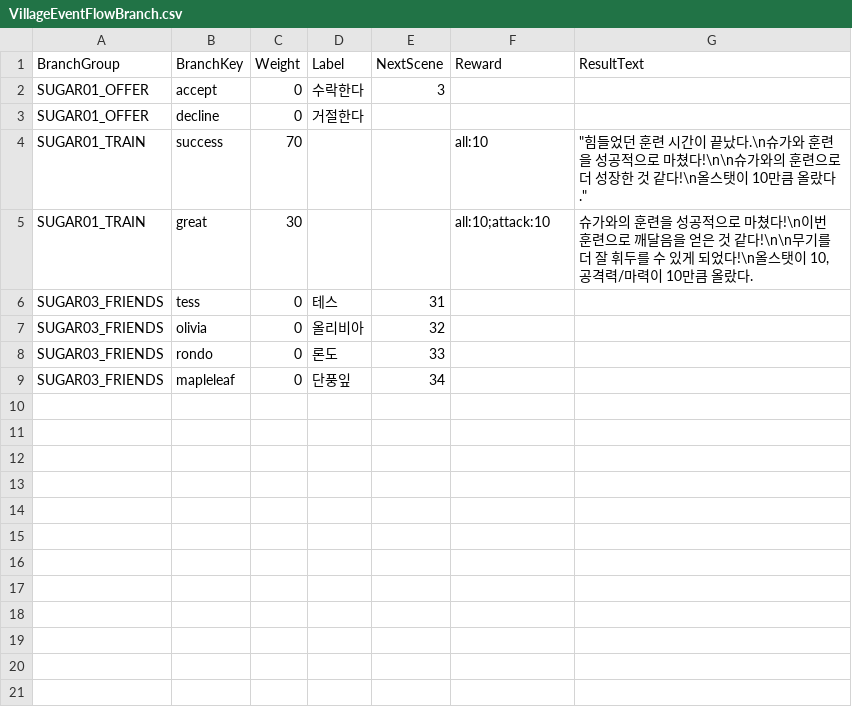
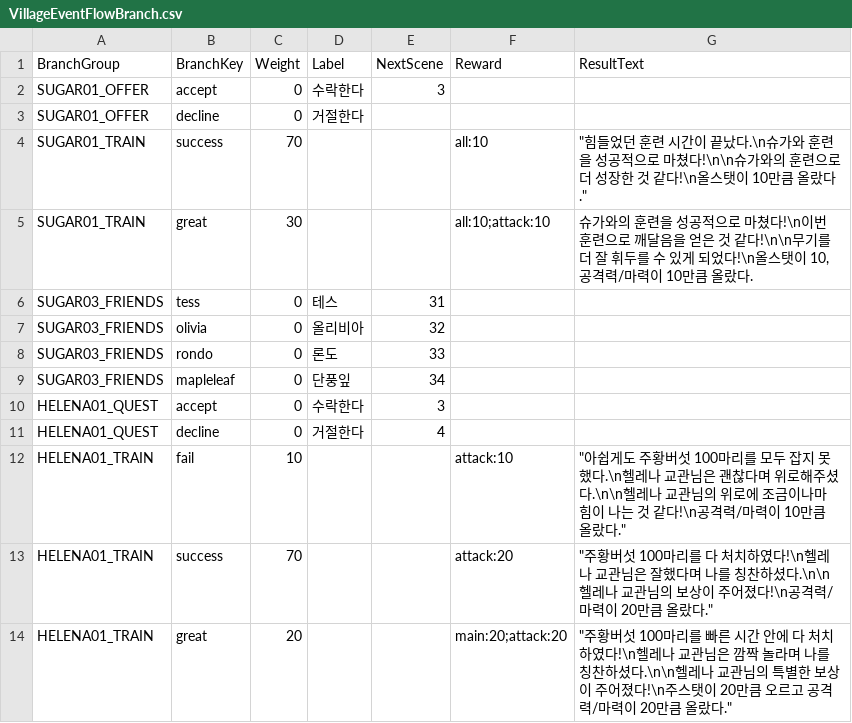
Before and after one commit to 2026-MapleStory-Hackathon-Life-Is-Game/-Life-Is-Maple-, a CSV file: RootDesk/MyDesk/TileEvent/VillageEventFlowBranch.csv, drawn as a sheet; the diff names each change by its address in the sheet, - before the commit and + after, or states it on an @@ line.

```diff
--- a/RootDesk/MyDesk/TileEvent/VillageEventFlowBranch.csv
+++ b/RootDesk/MyDesk/TileEvent/VillageEventFlowBranch.csv
+row 10: HELENA01_QUEST | accept | 0 | 수락한다 | 3
+row 11: HELENA01_QUEST | decline | 0 | 거절한다 | 4
+row 12: HELENA01_TRAIN | fail | 10 |  |  | attack:10 | "아쉽게도 주황버섯 100마리를 모두 잡지 못했다.\n헬레나 교관님은 괜찮다며 위로해주셨다.\n\n헬레나 교관님의 위로에 조금이나마 힘이 나는 것 같다!\n공격력/마력이 10만큼 올랐다."
+row 13: HELENA01_TRAIN | success | 70 |  |  | attack:20 | "주황버섯 100마리를 다 처치하였다!\n헬레나 교관님은 잘했다며 나를 칭찬하셨다.\n\n헬레나 교관님의 보상이 주어졌다!\n공격력/마력이 20만큼 올랐다."
+row 14: HELENA01_TRAIN | great | 20 |  |  | main:20;attack:20 | "주황버섯 100마리를 빠른 시간 안에 다 처치하였다!\n헬레나 교관님은 깜짝 놀라며 나를 칭찬하셨다.\n\n헬레나 교관님의 특별한 보상이 주어졌다!\n주스탯이 20만큼 오르고 공격력/마력이 20만큼 올랐다."
```
Also changed, not shown: RootDesk/MyDesk/TileEvent/VillageEventFlowScene.csv, 8 other files.
